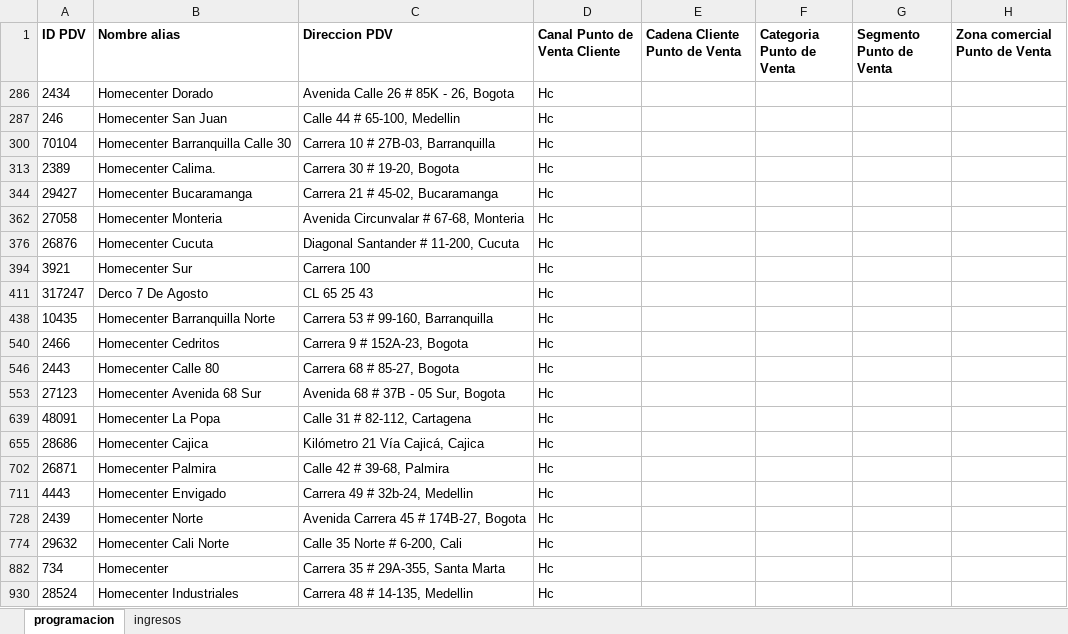
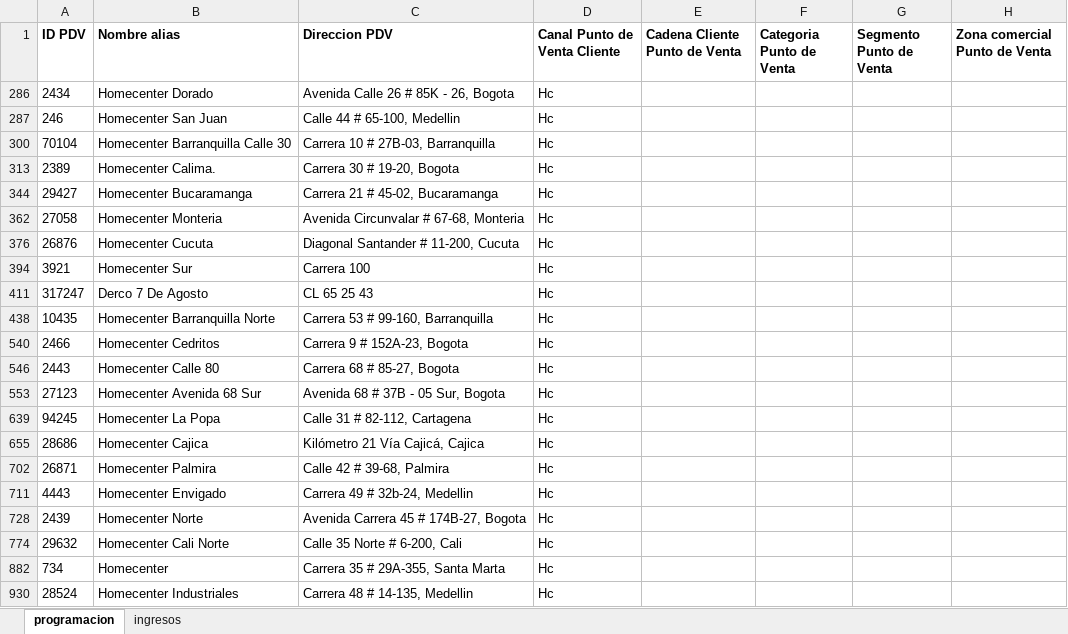
Before and after one commit to johangarzon19/monitor-ingresosv2, an Excel workbook: data/reporte_ingresos.xlsx, sheet programacion, drawn as a sheet; only a part is shown; values as stored, in another font and other column widths than the file's, no borders; the diff names each change by its address in the sheet, - before the commit and + after, or states it on an @@ line.

Commit message:
Actualizar datos de ingresos

```diff
--- a/data/reporte_ingresos.xlsx (sheet programacion)
+++ b/data/reporte_ingresos.xlsx (sheet programacion)
-A639 (ID PDV): 48091
+A639 (ID PDV): 94245
```
